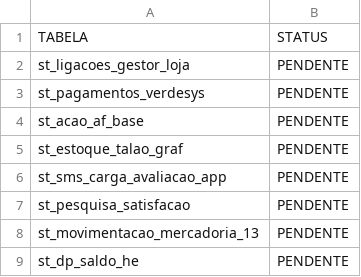
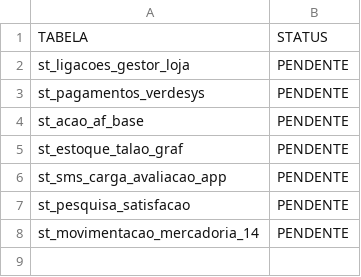
Before and after one commit to lucasely/bot_mis, a CSV file: STATUS_ETL.csv, drawn as a sheet.

```diff
--- a/STATUS_ETL.csv
+++ b/STATUS_ETL.csv
@@ -7,3 +7,2 @@ st_sms_carga_avaliacao_app;PENDENTE
 st_pesquisa_satisfacao;PENDENTE
-st_movimentacao_mercadoria_13;PENDENTE
-st_dp_saldo_he;PENDENTE
+st_movimentacao_mercadoria_14;PENDENTE
```
Also changed, not shown: verdemis.csv.
